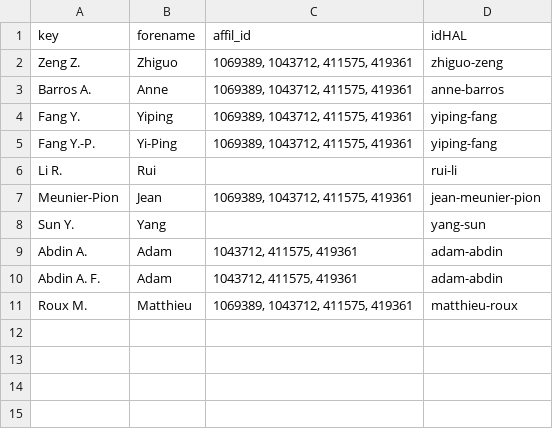
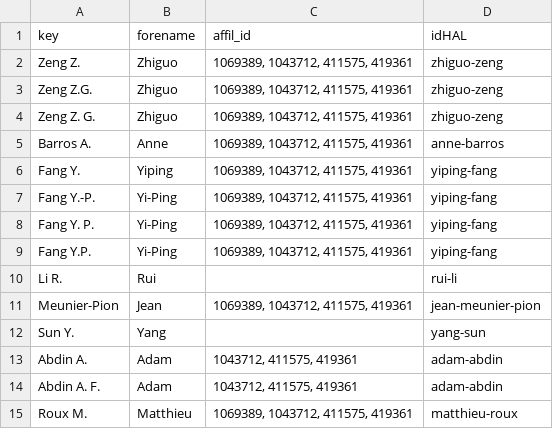
Before and after one commit to sonic160/automate_hal, a CSV file: data/inputs/auth_db.csv, drawn as a sheet.

```diff
--- a/data/inputs/auth_db.csv
+++ b/data/inputs/auth_db.csv
@@ -2,2 +2,4 @@ key,forename,affil_id,idHAL
 Zeng Z.,Zhiguo,"1069389, 1043712, 411575, 419361",zhiguo-zeng
+Zeng Z.G.,Zhiguo,"1069389, 1043712, 411575, 419361",zhiguo-zeng
+Zeng Z. G.,Zhiguo,"1069389, 1043712, 411575, 419361",zhiguo-zeng
 Barros A.,Anne,"1069389, 1043712, 411575, 419361",anne-barros
@@ -5,2 +7,4 @@ Fang Y.,Yiping,"1069389, 1043712, 411575, 419361",yiping-fang
 Fang Y.-P.,Yi-Ping,"1069389, 1043712, 411575, 419361",yiping-fang
+Fang Y. P.,Yi-Ping,"1069389, 1043712, 411575, 419361",yiping-fang
+Fang Y.P.,Yi-Ping,"1069389, 1043712, 411575, 419361",yiping-fang
 Li R.,Rui,,rui-li
```
Also changed, not shown: data/outputs/log.csv, 4 other files.
